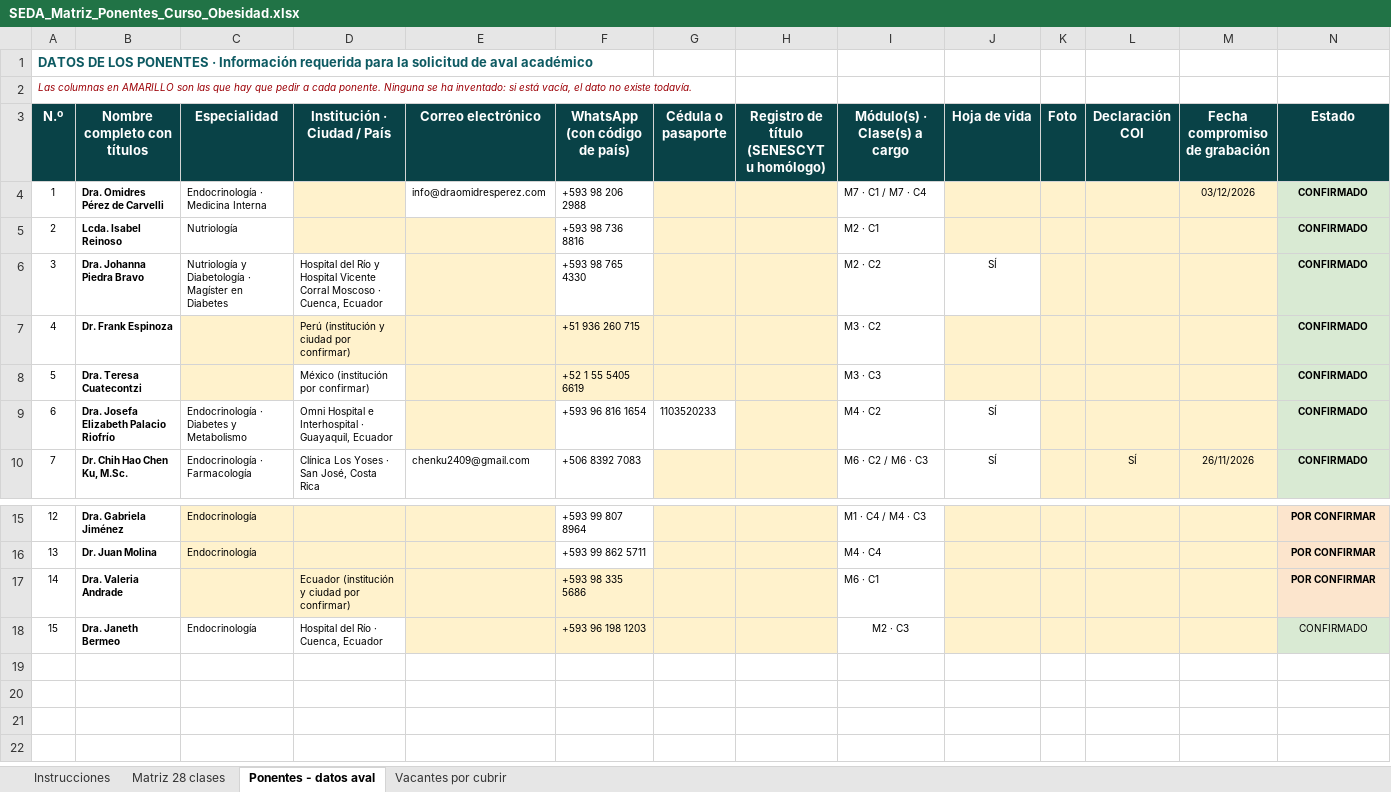
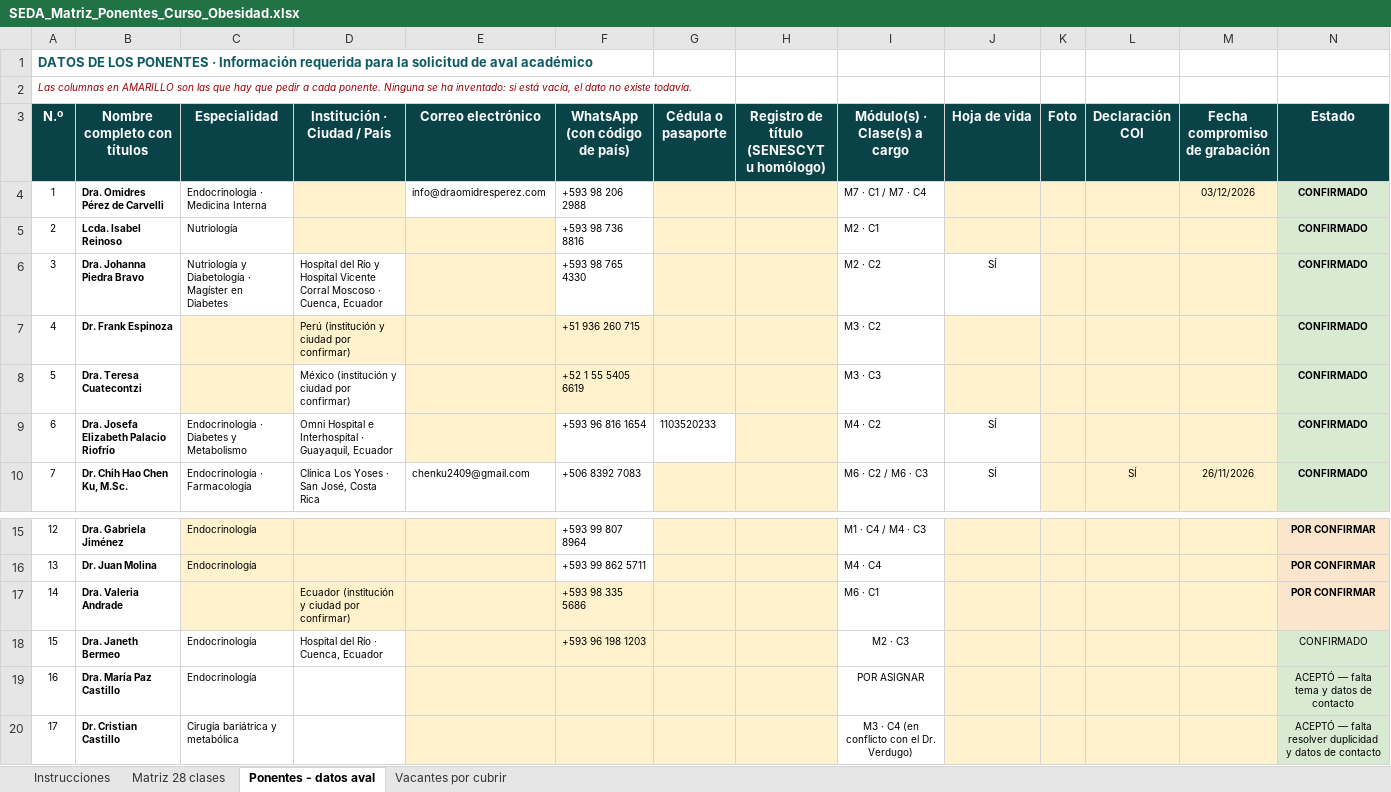
Before and after one commit to Dra-Omidres/Academic-, an Excel workbook: curso-obesidad-seda/SEDA_Matriz_Ponentes_Curso_Obesidad.xlsx, sheet Ponentes - datos aval, drawn as a sheet; only a part is shown, gaps mark what is left out; values as stored, in another font and other column widths than the file's, no borders; the diff names each change by its address in the sheet, - before the commit and + after, or states it on an @@ line.

```diff
--- a/curso-obesidad-seda/SEDA_Matriz_Ponentes_Curso_Obesidad.xlsx (sheet Ponentes - datos aval)
+++ b/curso-obesidad-seda/SEDA_Matriz_Ponentes_Curso_Obesidad.xlsx (sheet Ponentes - datos aval)
-D8 (Institución · Ciudad / País): México (institución por confirmar)
+D8 (Institución · Ciudad / País): México (institución y ciudad por confirmar)
+row 19: 16 | Dra. María Paz Castillo | Endocrinología |  |  |  |  |  | POR ASIGNAR |  |  |  |  | ACEPTÓ — falta tema y datos de contacto
+row 20: 17 | Dr. Cristian Castillo | Cirugía bariátrica y metabólica |  |  |  |  |  | M3 · C4 (en conflicto con el Dr. Verdugo) |  |  |  |  | ACEPTÓ — falta resolver duplicidad y datos de contacto
```
Also changed, not shown: sheet Instrucciones, sheet Vacantes por cubrir, 3 other files.
